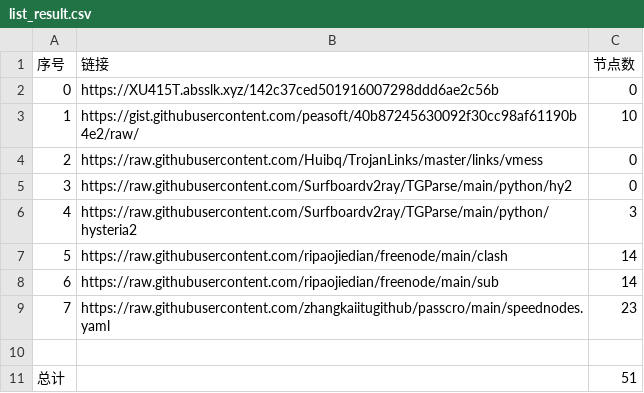
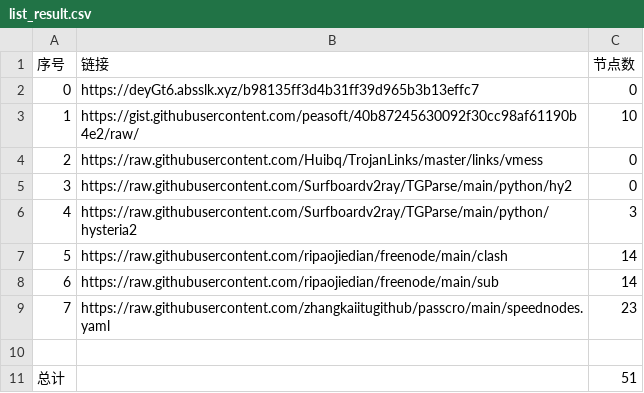
Before and after one commit to sangosbanikz/NoMoreWalls, a CSV file: list_result.csv, drawn as a sheet.

```diff
--- a/list_result.csv
+++ b/list_result.csv
@@ -1,3 +1,3 @@
 序号,链接,节点数
-0,https://XU415T.absslk.xyz/142c37ced501916007298ddd6ae2c56b,0
+0,https://deyGt6.absslk.xyz/b98135ff3d4b31ff39d965b3b13effc7,0
 1,https://gist.githubusercontent.com/peasoft/40b87245630092f30cc98af61190b4e2/raw/,10
```
Also changed, not shown: 4 other files.
